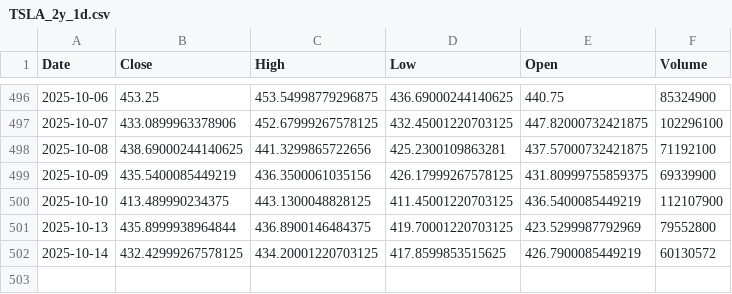
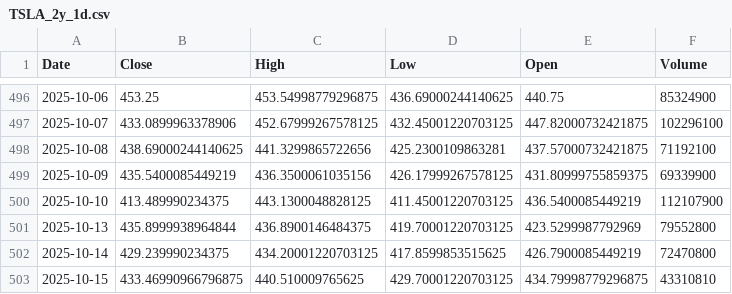
Before and after one commit to TunahanKicci/FinanceML-Pipeline, a CSV file: data/cache/TSLA_2y_1d.csv, drawn as a sheet; only a part is shown, gaps mark what is left out.

```diff
--- a/data/cache/TSLA_2y_1d.csv
+++ b/data/cache/TSLA_2y_1d.csv
@@ -501,2 +501,3 @@ Date,Close,High,Low,Open,Volume
 2025-10-13,435.8999938964844,436.8900146484375,419.70001220703125,423.5299987792969,79552800
-2025-10-14,432.42999267578125,434.20001220703125,417.8599853515625,426.7900085449219,60130572
+2025-10-14,429.239990234375,434.20001220703125,417.8599853515625,426.7900085449219,72470800
+2025-10-15,433.46990966796875,440.510009765625,429.70001220703125,434.79998779296875,43310810
```
Also changed, not shown: data/cache/AAPL_2y_1d.csv, data/cache/AMZN_2y_1d.csv, 18 other files.
